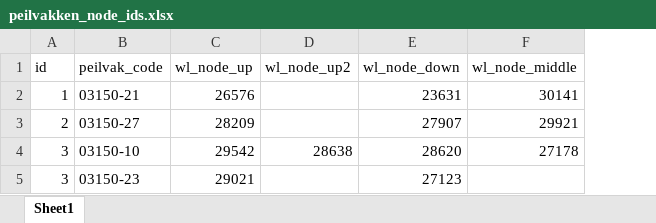
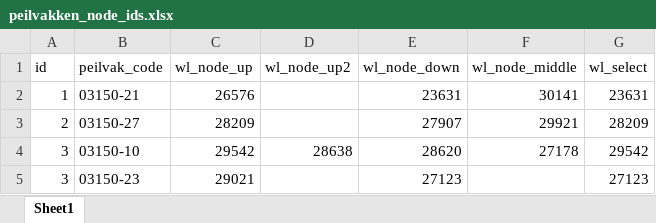
Before and after one commit to MargaritaLK/rtcxdata, an Excel workbook: peilvakken_node_ids.xlsx, sheet Sheet1, drawn as a sheet; values as stored, in another font and other column widths than the file's, no borders; the diff names each change by its address in the sheet, - before the commit and + after, or states it on an @@ line.

Commit message:
update nodes

```diff
--- a/peilvakken_node_ids.xlsx (sheet Sheet1)
+++ b/peilvakken_node_ids.xlsx (sheet Sheet1)
+column G (wl_select), rows 2-5: 23631 | 28209 | 29542 | 27123
```
Also changed, not shown: peilen_peilvakken.xlsx, 2 other files.
